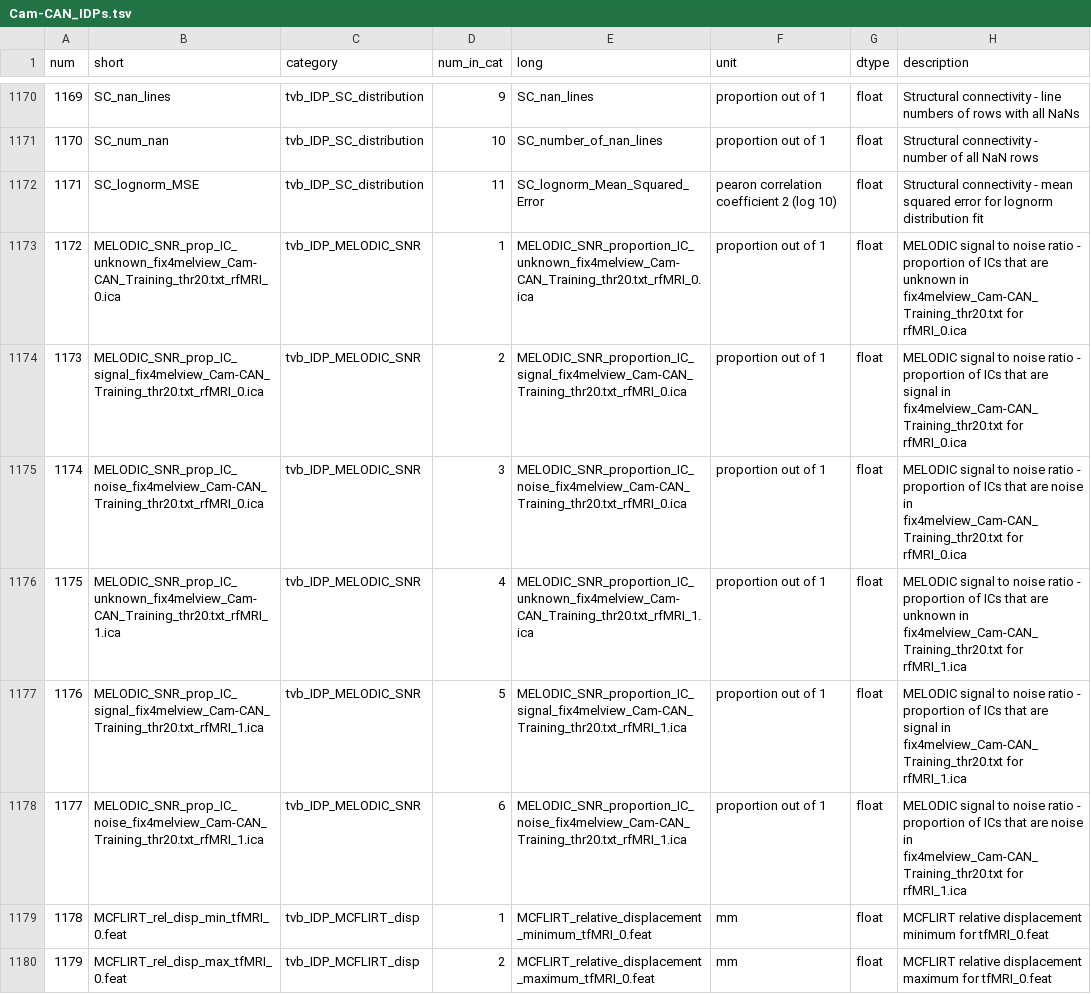
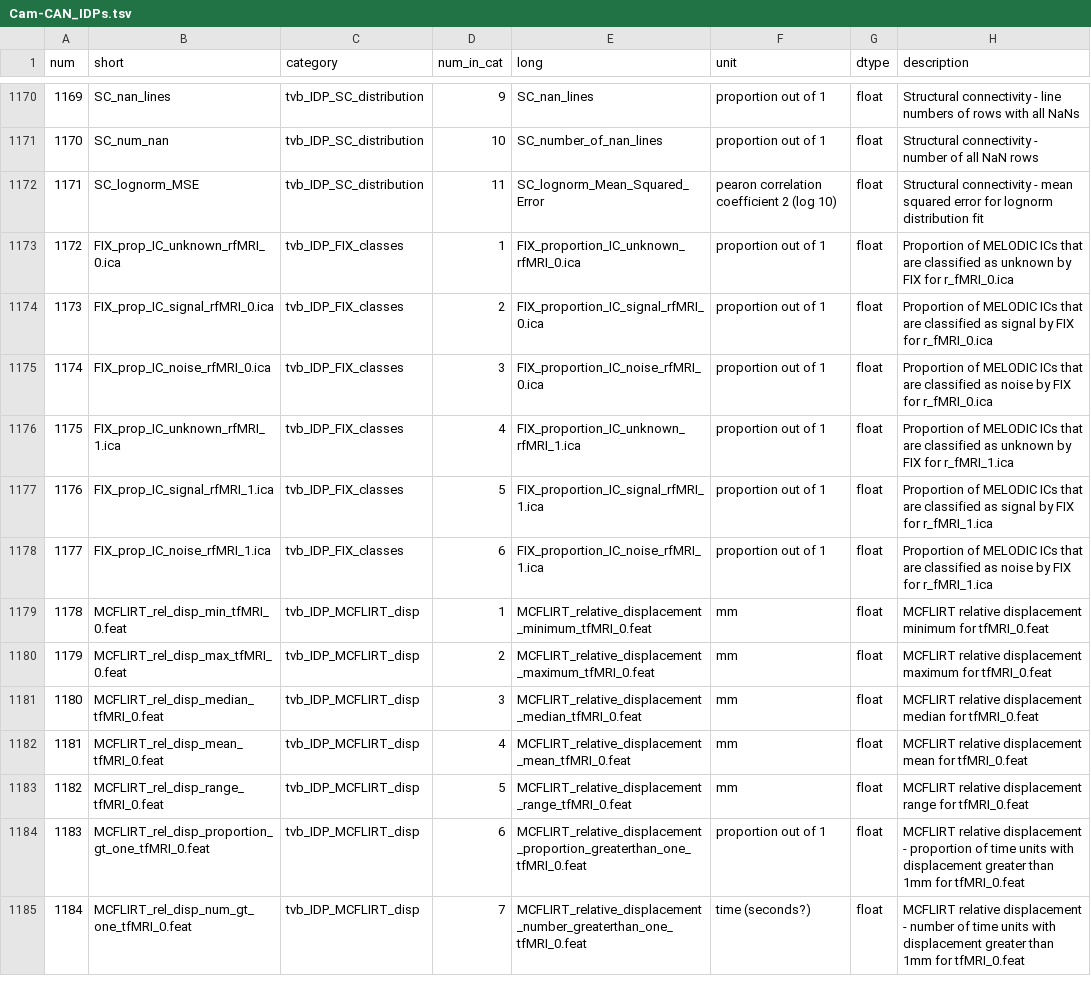
Before and after one commit to McIntosh-Lab/tvb-ukbb, a TSV file: bb_IDP/Cam-CAN_IDPs.tsv, drawn as a sheet; only a part is shown, gaps mark what is left out; the shorter side is filled out with more unchanged rows; the diff covers the shown part only.

```diff
--- a/bb_IDP/Cam-CAN_IDPs.tsv
+++ b/bb_IDP/Cam-CAN_IDPs.tsv
@@ -1172,8 +1172,8 @@ num	short	category	num_in_cat	long	unit	dtype	description
 1171	SC_lognorm_MSE	tvb_IDP_SC_distribution	11	SC_lognorm_Mean_Squared_Error	pearon correlation coefficient 2 (log 10)	float	Structural connectivity - mean squared error for lognorm distribution fit
-1172	MELODIC_SNR_prop_IC_unknown_fix4melview_Cam-CAN_Training_thr20.txt_rfMRI_0.ica	tvb_IDP_MELODIC_SNR	1	MELODIC_SNR_proportion_IC_unknown_fix4melview_Cam-CAN_Training_thr20.txt_rfMRI_0.ica	proportion out of 1	float	MELODIC signal to noise ratio - proportion of ICs that are unknown in fix4melview_Cam-CAN_Training_thr20.txt for rfMRI_0.ica
-1173	MELODIC_SNR_prop_IC_signal_fix4melview_Cam-CAN_Training_thr20.txt_rfMRI_0.ica	tvb_IDP_MELODIC_SNR	2	MELODIC_SNR_proportion_IC_signal_fix4melview_Cam-CAN_Training_thr20.txt_rfMRI_0.ica	proportion out of 1	float	MELODIC signal to noise ratio - proportion of ICs that are signal in fix4melview_Cam-CAN_Training_thr20.txt for rfMRI_0.ica
-1174	MELODIC_SNR_prop_IC_noise_fix4melview_Cam-CAN_Training_thr20.txt_rfMRI_0.ica	tvb_IDP_MELODIC_SNR	3	MELODIC_SNR_proportion_IC_noise_fix4melview_Cam-CAN_Training_thr20.txt_rfMRI_0.ica	proportion out of 1	float	MELODIC signal to noise ratio - proportion of ICs that are noise in fix4melview_Cam-CAN_Training_thr20.txt for rfMRI_0.ica
-1175	MELODIC_SNR_prop_IC_unknown_fix4melview_Cam-CAN_Training_thr20.txt_rfMRI_1.ica	tvb_IDP_MELODIC_SNR	4	MELODIC_SNR_proportion_IC_unknown_fix4melview_Cam-CAN_Training_thr20.txt_rfMRI_1.ica	proportion out of 1	float	MELODIC signal to noise ratio - proportion of ICs that are unknown in fix4melview_Cam-CAN_Training_thr20.txt for rfMRI_1.ica
-1176	MELODIC_SNR_prop_IC_signal_fix4melview_Cam-CAN_Training_thr20.txt_rfMRI_1.ica	tvb_IDP_MELODIC_SNR	5	MELODIC_SNR_proportion_IC_signal_fix4melview_Cam-CAN_Training_thr20.txt_rfMRI_1.ica	proportion out of 1	float	MELODIC signal to noise ratio - proportion of ICs that are signal in fix4melview_Cam-CAN_Training_thr20.txt for rfMRI_1.ica
-1177	MELODIC_SNR_prop_IC_noise_fix4melview_Cam-CAN_Training_thr20.txt_rfMRI_1.ica	tvb_IDP_MELODIC_SNR	6	MELODIC_SNR_proportion_IC_noise_fix4melview_Cam-CAN_Training_thr20.txt_rfMRI_1.ica	proportion out of 1	float	MELODIC signal to noise ratio - proportion of ICs that are noise in fix4melview_Cam-CAN_Training_thr20.txt for rfMRI_1.ica
+1172	FIX_prop_IC_unknown_rfMRI_0.ica	tvb_IDP_FIX_classes	1	FIX_proportion_IC_unknown_rfMRI_0.ica	proportion out of 1	float	Proportion of MELODIC ICs that are classified as unknown by FIX for r_fMRI_0.ica
+1173	FIX_prop_IC_signal_rfMRI_0.ica	tvb_IDP_FIX_classes	2	FIX_proportion_IC_signal_rfMRI_0.ica	proportion out of 1	float	Proportion of MELODIC ICs that are classified as signal by FIX for r_fMRI_0.ica
+1174	FIX_prop_IC_noise_rfMRI_0.ica	tvb_IDP_FIX_classes	3	FIX_proportion_IC_noise_rfMRI_0.ica	proportion out of 1	float	Proportion of MELODIC ICs that are classified as noise by FIX for r_fMRI_0.ica
+1175	FIX_prop_IC_unknown_rfMRI_1.ica	tvb_IDP_FIX_classes	4	FIX_proportion_IC_unknown_rfMRI_1.ica	proportion out of 1	float	Proportion of MELODIC ICs that are classified as unknown by FIX for r_fMRI_1.ica
+1176	FIX_prop_IC_signal_rfMRI_1.ica	tvb_IDP_FIX_classes	5	FIX_proportion_IC_signal_rfMRI_1.ica	proportion out of 1	float	Proportion of MELODIC ICs that are classified as signal by FIX for r_fMRI_1.ica
+1177	FIX_prop_IC_noise_rfMRI_1.ica	tvb_IDP_FIX_classes	6	FIX_proportion_IC_noise_rfMRI_1.ica	proportion out of 1	float	Proportion of MELODIC ICs that are classified as noise by FIX for r_fMRI_1.ica
 1178	MCFLIRT_rel_disp_min_tfMRI_0.feat	tvb_IDP_MCFLIRT_disp	1	MCFLIRT_relative_displacement_minimum_tfMRI_0.feat	mm	float	MCFLIRT relative displacement minimum for tfMRI_0.feat
```
Also changed, not shown: 23 edited cells elsewhere in this file, 5 other files.
